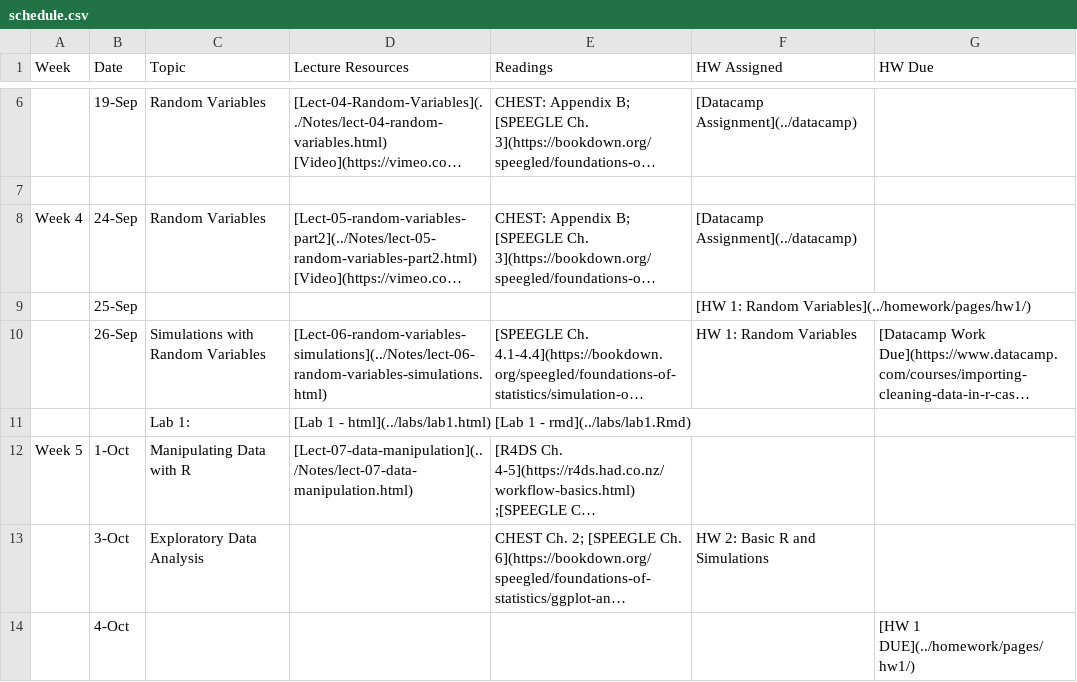
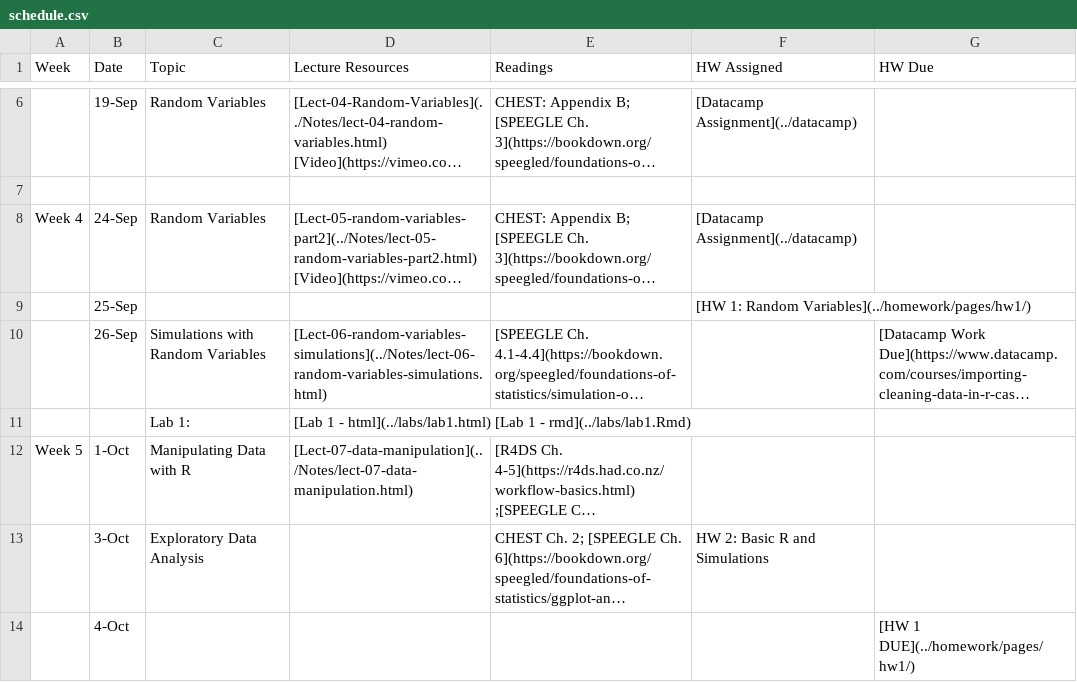
Before and after one commit to php-1510-2510/php-1510-2510.github.io, a CSV file: _csv/schedule.csv, drawn as a sheet; only a part is shown, gaps mark what is left out; long unchanged cells end in …; the diff names each change by its address in the sheet, - before the commit and + after, or states it on an @@ line.

Commit message:
fix homework on calendar

```diff
--- a/_csv/schedule.csv
+++ b/_csv/schedule.csv
-F10 (HW Assigned): HW 1: Random Variables
+F10 (HW Assigned): (empty)
```
